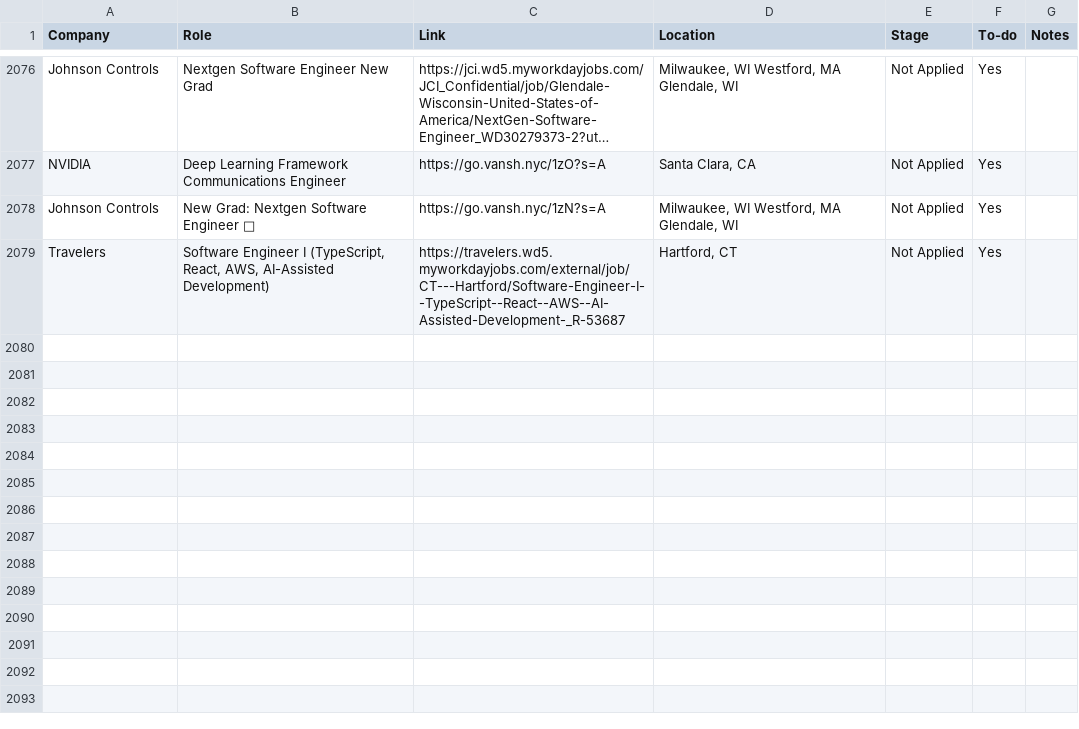
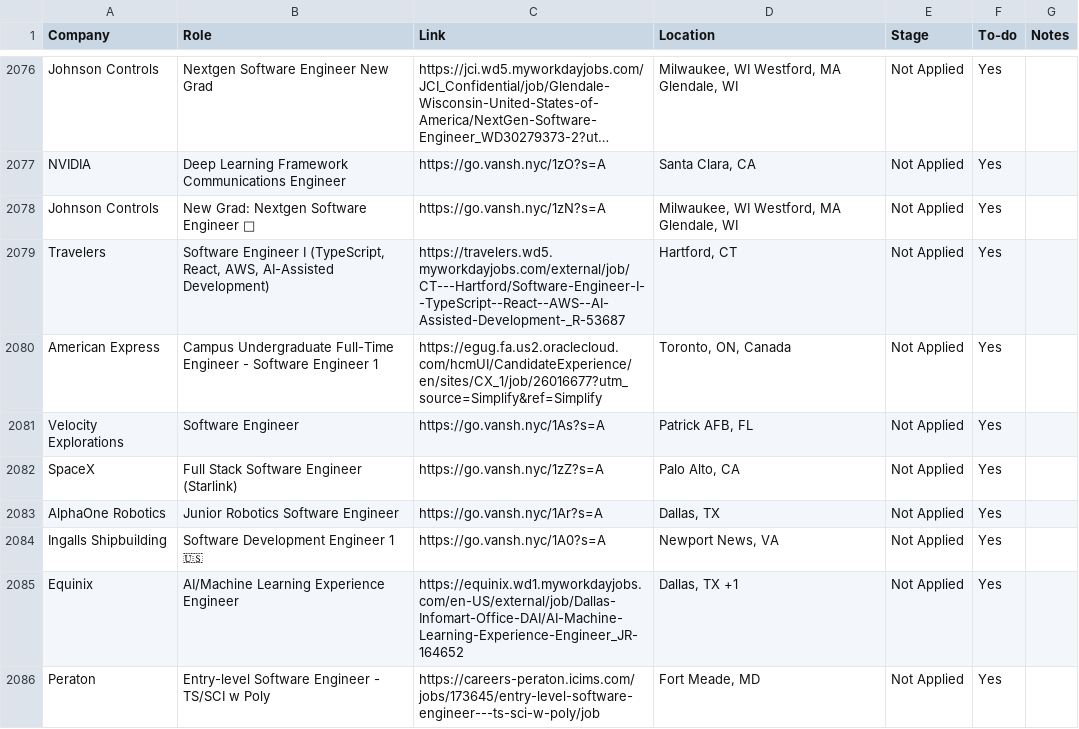
Before and after one commit to HarshithM834/New-Grad-Daily-Job-Scraper, a CSV file: 2027 New Grad Positions Tracker - Sheet1.csv, drawn as a sheet; only a part is shown, gaps mark what is left out; long unchanged cells end in …; the diff names each change by its address in the sheet, - before the commit and + after, or states it on an @@ line.

```diff
--- a/2027 New Grad Positions Tracker - Sheet1.csv
+++ b/2027 New Grad Positions Tracker - Sheet1.csv
+row 2080: American Express | Campus Undergraduate Full-Time Engineer - Software Engineer 1 | https://egug.fa.us2.oraclecloud.com/hcmUI/CandidateExperience/en/sites/CX_1/job/26016677?utm_source=Simplify&ref=Simplify | Toronto, ON, Canada | Not Applied | Yes
+row 2081: Velocity Explorations | Software Engineer | https://go.vansh.nyc/1As?s=A | Patrick AFB, FL | Not Applied | Yes
+row 2082: SpaceX | Full Stack Software Engineer (Starlink) | https://go.vansh.nyc/1zZ?s=A | Palo Alto, CA | Not Applied | Yes
+row 2083: AlphaOne Robotics | Junior Robotics Software Engineer | https://go.vansh.nyc/1Ar?s=A | Dallas, TX | Not Applied | Yes
+row 2084: Ingalls Shipbuilding | Software Development Engineer 1 🇺🇸 | https://go.vansh.nyc/1A0?s=A | Newport News, VA | Not Applied | Yes
+row 2085: Equinix | AI/Machine Learning Experience Engineer | https://equinix.wd1.myworkdayjobs.com/en-US/external/job/Dallas-Infomart-Office-DAI/AI-Machine-Learning-Experience-Engineer_JR-164652 | Dallas, TX +1 | Not Applied | Yes
+row 2086: Peraton | Entry-level Software Engineer - TS/SCI w Poly | https://careers-peraton.icims.com/jobs/173645/entry-level-software-engineer---ts-sci-w-poly/job | Fort Meade, MD | Not Applied | Yes
```
Also changed, not shown: unresolved_jobs.csv, 2 other files.
